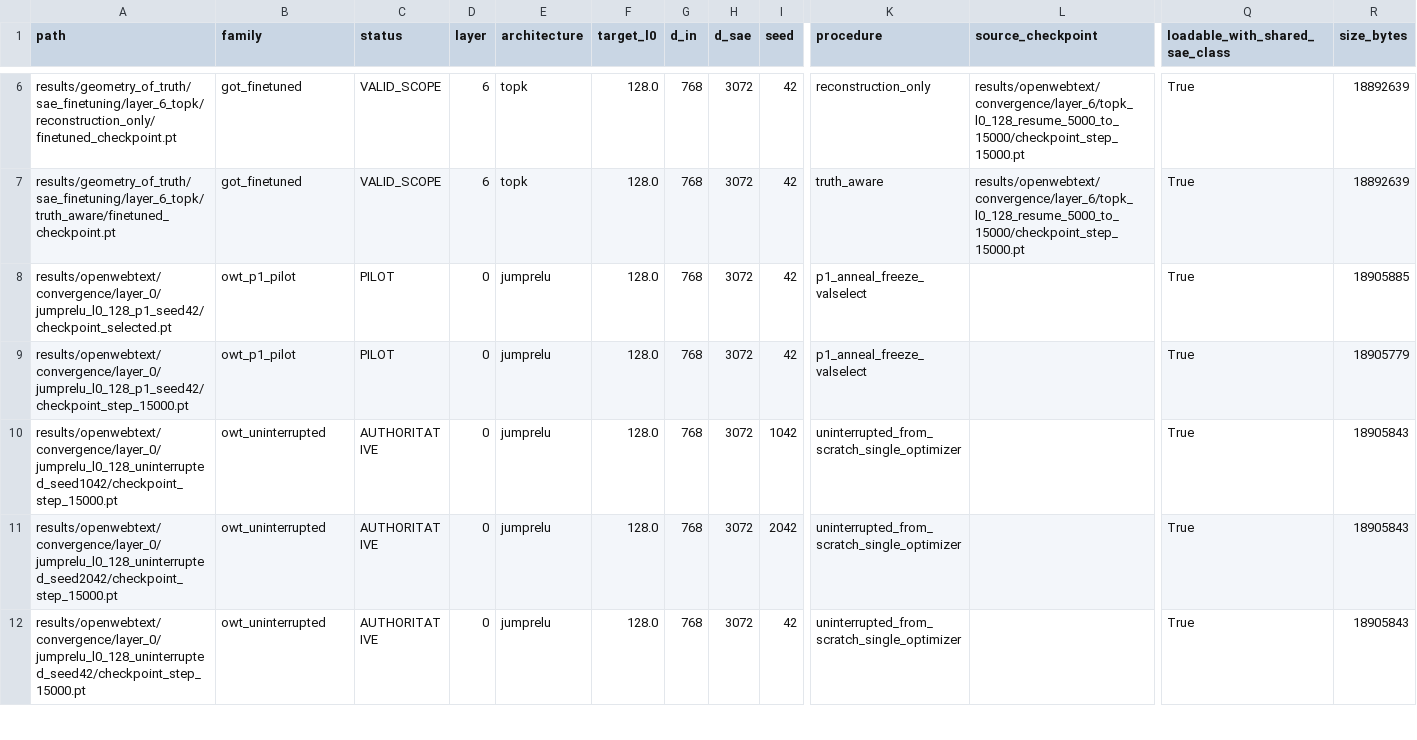
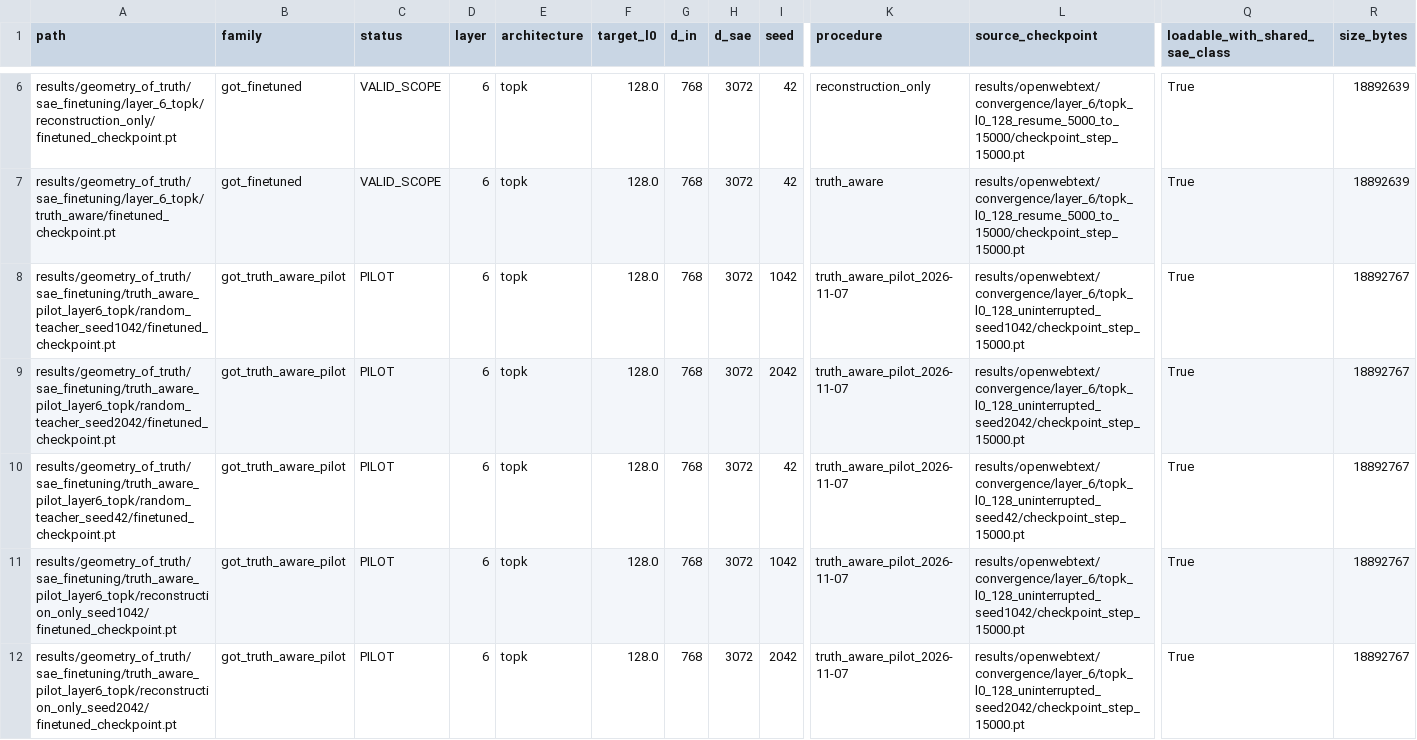
Before and after one commit to Fall2026group4/fall-2026-group4, a CSV file: docs/checkpoint_registry.csv, drawn as a sheet; only a part is shown, gaps mark what is left out; the shorter side is filled out with more unchanged rows; rows hold the shown columns only; the diff covers the shown part only; the diff names each change by its address in the sheet, - before the commit and + after, or states it on an @@ line.

```diff
--- a/docs/checkpoint_registry.csv
+++ b/docs/checkpoint_registry.csv
+row 8: results/geometry_of_truth/sae_finetuning/truth_aware_pilot_layer6_topk/random_teacher_seed1042/finetuned_checkpoint.pt | got_truth_aware_pilot | PILOT | 6 | topk | 128.0 | 768 | 3072 | 1042 | truth_aware_pilot_2026-11-07 | results/openwebtext/convergence/layer_6/topk_l0_128_uninterrupted_seed1042/checkpoint_step_15000.pt | True | 18892767
+row 9: results/geometry_of_truth/sae_finetuning/truth_aware_pilot_layer6_topk/random_teacher_seed2042/finetuned_checkpoint.pt | got_truth_aware_pilot | PILOT | 6 | topk | 128.0 | 768 | 3072 | 2042 | truth_aware_pilot_2026-11-07 | results/openwebtext/convergence/layer_6/topk_l0_128_uninterrupted_seed2042/checkpoint_step_15000.pt | True | 18892767
+row 10: results/geometry_of_truth/sae_finetuning/truth_aware_pilot_layer6_topk/random_teacher_seed42/finetuned_checkpoint.pt | got_truth_aware_pilot | PILOT | 6 | topk | 128.0 | 768 | 3072 | 42 | truth_aware_pilot_2026-11-07 | results/openwebtext/convergence/layer_6/topk_l0_128_uninterrupted_seed42/checkpoint_step_15000.pt | True | 18892767
+row 11: results/geometry_of_truth/sae_finetuning/truth_aware_pilot_layer6_topk/reconstruction_only_seed1042/finetuned_checkpoint.pt | got_truth_aware_pilot | PILOT | 6 | topk | 128.0 | 768 | 3072 | 1042 | truth_aware_pilot_2026-11-07 | results/openwebtext/convergence/layer_6/topk_l0_128_uninterrupted_seed1042/checkpoint_step_15000.pt | True | 18892767
+row 12: results/geometry_of_truth/sae_finetuning/truth_aware_pilot_layer6_topk/reconstruction_only_seed2042/finetuned_checkpoint.pt | got_truth_aware_pilot | PILOT | 6 | topk | 128.0 | 768 | 3072 | 2042 | truth_aware_pilot_2026-11-07 | results/openwebtext/convergence/layer_6/topk_l0_128_uninterrupted_seed2042/checkpoint_step_15000.pt | True | 18892767
```
Also changed, not shown: 4 added rows elsewhere in this file, docs/experiment_manifest.csv, 19 other files.
